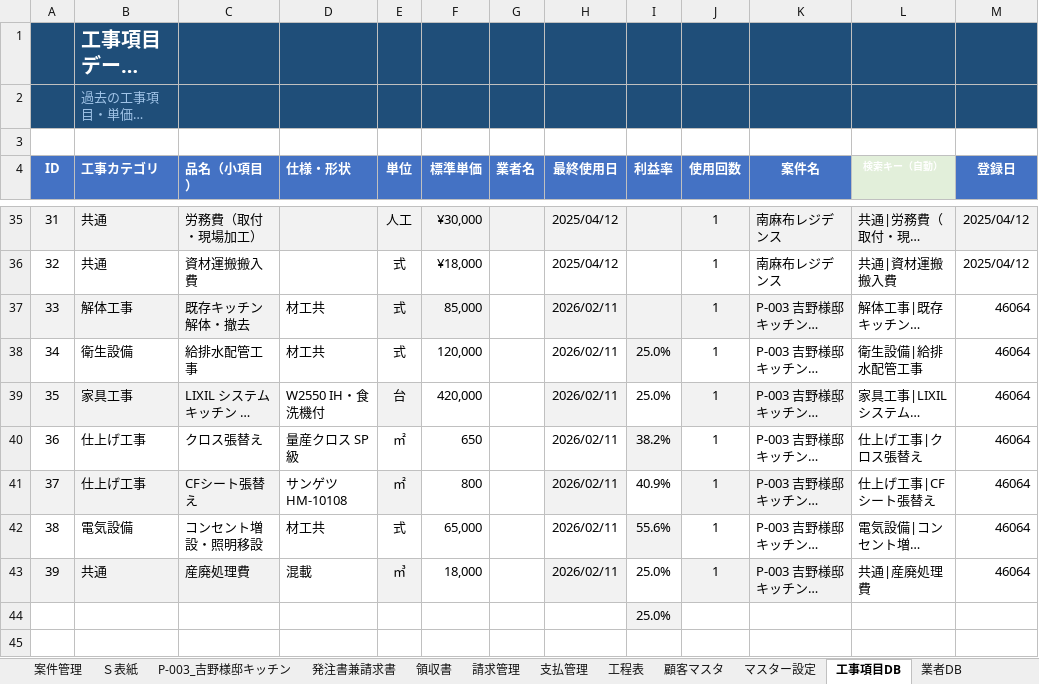
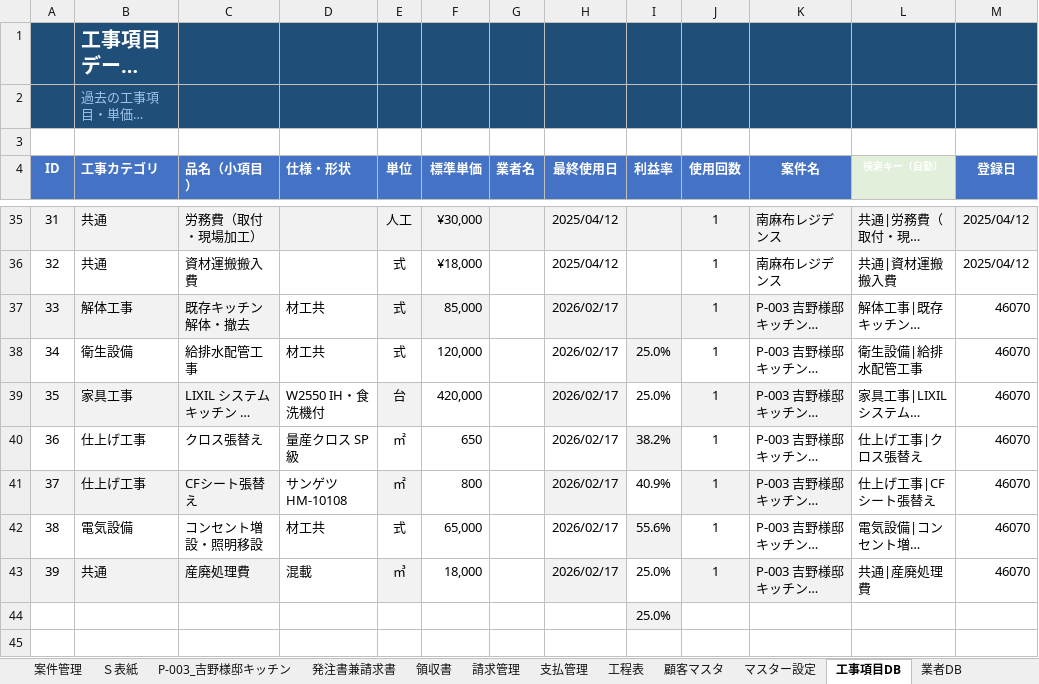
Before and after one commit to h-yoshino-yoshino-link8/link-estimate-system, an Excel workbook: excel/見積原価管理システム.xlsx, sheet 工事項目DB, drawn as a sheet; only a part is shown, gaps mark what is left out; long unchanged cells end in …; values as stored, in another font and other column widths than the file's, no borders; the diff names each change by its address in the sheet, - before the commit and + after, or states it on an @@ line.

```diff
--- a/excel/見積原価管理システム.xlsx (sheet 工事項目DB)
+++ b/excel/見積原価管理システム.xlsx (sheet 工事項目DB)
-H37:H43 (最終使用日): 2026/02/11
+H37:H43 (最終使用日): 2026/02/17
-M37:M43 (登録日): 46064
+M37:M43 (登録日): 46070
```
Also changed, not shown: sheet P-003_吉野様邸キッチン, sheet ダッシュボード, sheet 案件管理, sheet 発注書兼請求書, sheet Ｓ表紙, 17 other files.
